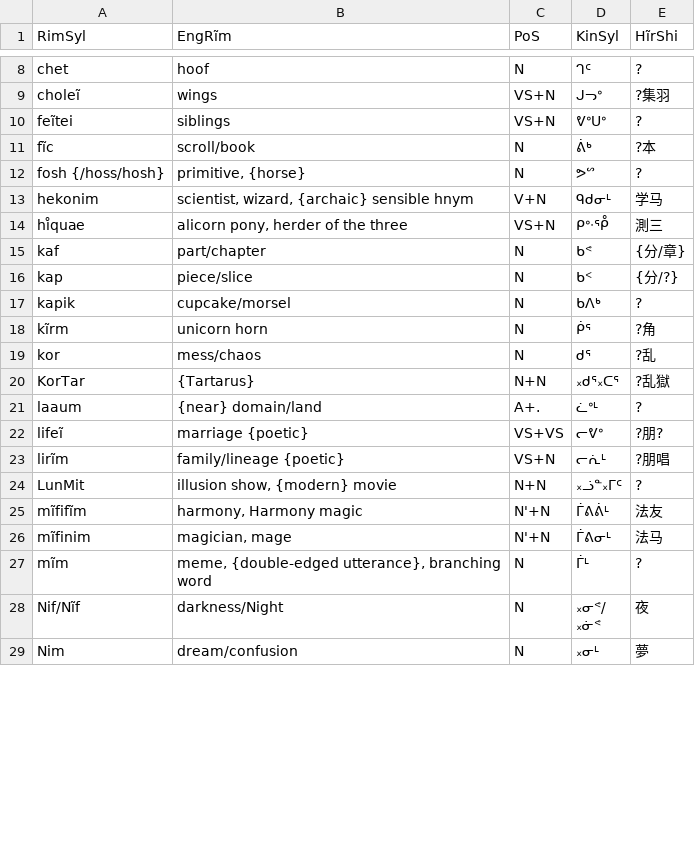
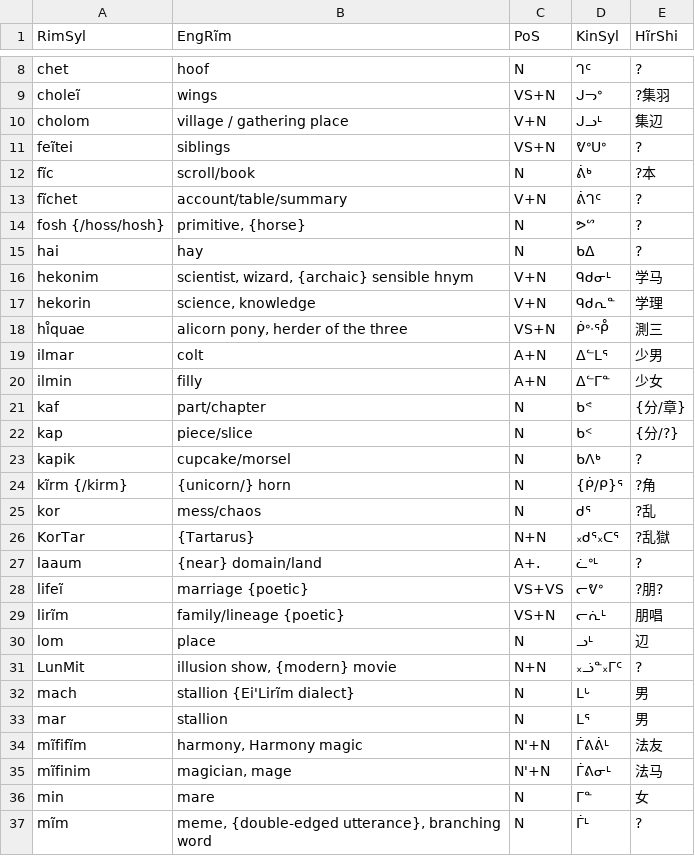
Before and after one commit to SFTwilight/quaehirrhrim, a CSV file: wordlists/nounsC.csv, drawn as a sheet; only a part is shown, gaps mark what is left out; the shorter side is filled out with more unchanged rows; the diff covers the shown part only.

```diff
--- a/wordlists/nounsC.csv
+++ b/wordlists/nounsC.csv
@@ -9,7 +9,13 @@ chet, hoof, N, ᒉᑦ, ?
 choleĩ, wings, VS+N, ᒍᓓᐤ, ?集羽
+cholom, village / gathering place, V+N, ᒍᓗᒻ, 集辺
 feĩtei, siblings, VS+N, ᕓᐤᑌᐤ, ?
 fĩc, scroll/book, N, ᕖᒃ, ?本
+fĩchet, account/table/summary, V+N, ᕖᒉᑦ, ?
 fosh {/hoss/hosh}, "primitive, {horse}", N, ᕗᔥ, ?
+hai, "hay", N, ᑲᐃ, ?
 hekonim, "scientist, wizard, {archaic} sensible hnym", V+N, ᑫᑯᓂᒻ, 学马
-hı̊quae, "alicorn pony, herder of the three", VS+N, ᑭᐤᐧᕾ, 測三
+hekorin, "science, knowledge", V+N, ᑫᑯᕆᓐ, 学理
+hı̊quae, "alicorn pony, herder of the three", VS+N, ᑮᐤᐧᕾ, 測三
+ilmar, "colt", A+N, ᐃᓪᒪᕐ, 少男
+ilmin, "filly", A+N, ᐃᓪᒥᓐ, 少女
 kaf, part/chapter, N, ᑲᕝ, {分/章}
@@ -17,3 +23,3 @@ kap, piece/slice, N, ᑲᑉ, {分/?}
 kapik, cupcake/morsel, N, ᑲᐱᒃ, ?
-kĩrm, "unicorn horn", N, ᑮᕐ, ?角
+kĩrm {/kirm}, "{unicorn/} horn", N, {ᑮ/ᑭ}ᕐ, ?角
 kor, mess/chaos, N, ᑯᕐ, ?乱
@@ -22,6 +28,10 @@ laaum, {near} domain/land, A+., ᓛᐤᒻ, ?
 lifeĩ, marriage {poetic}, VS+VS, ᓕᕓᐤ, ?朋?
-lirĩm, family/lineage {poetic}, VS+N, ᓕᕇᒻ, ?朋唱
+lirĩm, family/lineage {poetic}, VS+N, ᓕᕇᒻ, 朋唱
+lom, place, N, ᓗᒻ, 辺
 LunMit, "illusion show, {modern} movie", N+N, ᙮ᓘᓐ᙮ᒥᑦ, ?
+mach, "stallion {Ei'Lirĩm dialect}", N, ᒪᒡ, 男
+mar, "stallion", N, ᒪᕐ, 男
 mĩfifĩm, "harmony, Harmony magic", N'+N, ᒦᕕᕖᒻ, 法友
 mĩfinim, "magician, mage", N'+N, ᒦᕕᓂᒻ, 法马
+min, "mare", N, ᒥᓐ, 女
 mĩm, "meme, {double-edged utterance}, branching word", N, ᒦᒻ, ?
```
Also changed, not shown: 5 added rows and 6 edited cells elsewhere in this file, wordlists/compoundsC.csv, wordlists/particlesC.csv, 1 other file.
